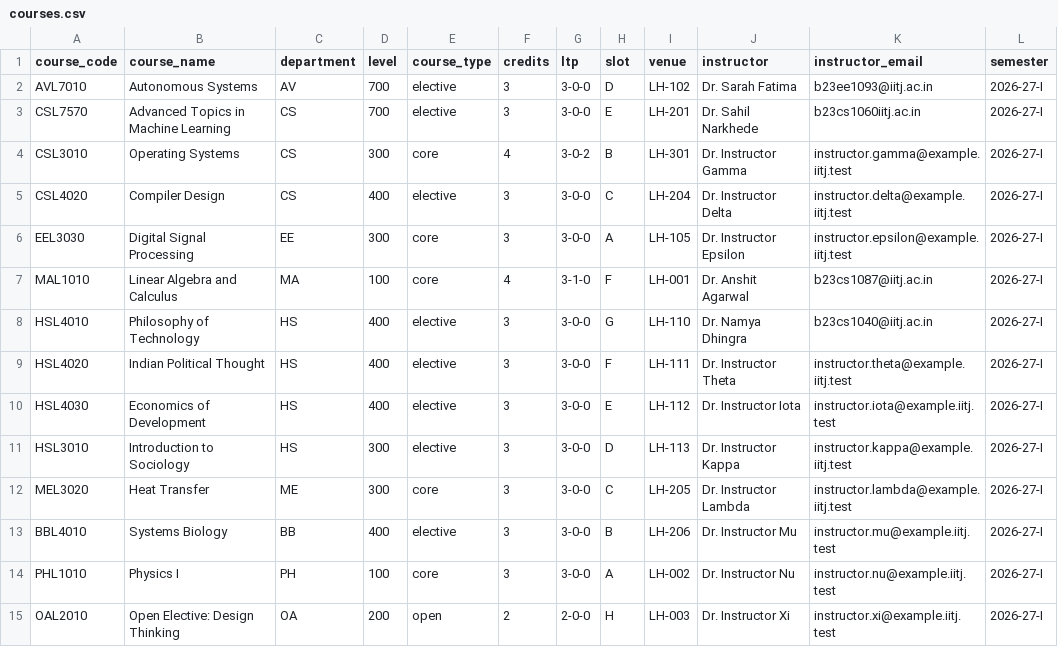
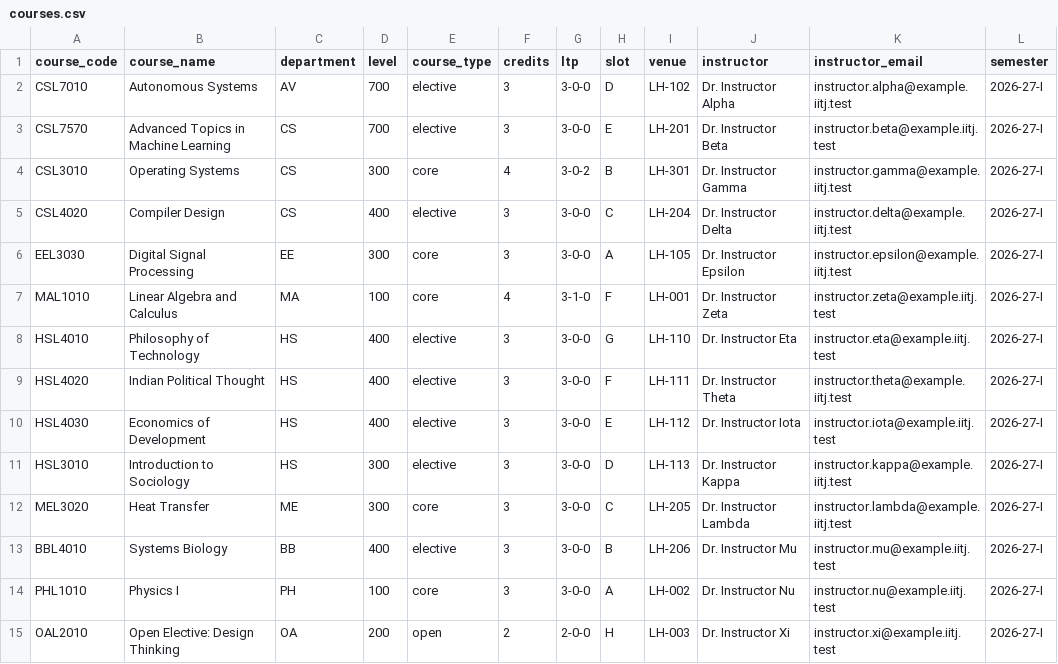
Before and after one commit to sarahfatima1205/Institute-RAG-system, a CSV file: data/csv/courses.csv, drawn as a sheet.

```diff
--- a/data/csv/courses.csv
+++ b/data/csv/courses.csv
@@ -1,4 +1,4 @@
 course_code,course_name,department,level,course_type,credits,ltp,slot,venue,instructor,instructor_email,semester
-AVL7010,Autonomous Systems,AV,700,elective,3,3-0-0,D,LH-102,Dr. Sarah Fatima,b23ee1093@iitj.ac.in,2026-27-I
-CSL7570,Advanced Topics in Machine Learning,CS,700,elective,3,3-0-0,E,LH-201,Dr. Sahil Narkhede,b23cs1060iitj.ac.in,2026-27-I
+CSL7010,Autonomous Systems,AV,700,elective,3,3-0-0,D,LH-102,Dr. Instructor Alpha,instructor.alpha@example.iitj.test,2026-27-I
+CSL7570,Advanced Topics in Machine Learning,CS,700,elective,3,3-0-0,E,LH-201,Dr. Instructor Beta,instructor.beta@example.iitj.test,2026-27-I
 CSL3010,Operating Systems,CS,300,core,4,3-0-2,B,LH-301,Dr. Instructor Gamma,instructor.gamma@example.iitj.test,2026-27-I
@@ -6,4 +6,4 @@ CSL4020,Compiler Design,CS,400,elective,3,3-0-0,C,LH-204,Dr. Instructor Delta,in
 EEL3030,Digital Signal Processing,EE,300,core,3,3-0-0,A,LH-105,Dr. Instructor Epsilon,instructor.epsilon@example.iitj.test,2026-27-I
-MAL1010,Linear Algebra and Calculus,MA,100,core,4,3-1-0,F,LH-001,Dr. Anshit Agarwal,b23cs1087@iitj.ac.in,2026-27-I
-HSL4010,Philosophy of Technology,HS,400,elective,3,3-0-0,G,LH-110,Dr. Namya Dhingra,b23cs1040@iitj.ac.in,2026-27-I
+MAL1010,Linear Algebra and Calculus,MA,100,core,4,3-1-0,F,LH-001,Dr. Instructor Zeta,instructor.zeta@example.iitj.test,2026-27-I
+HSL4010,Philosophy of Technology,HS,400,elective,3,3-0-0,G,LH-110,Dr. Instructor Eta,instructor.eta@example.iitj.test,2026-27-I
 HSL4020,Indian Political Thought,HS,400,elective,3,3-0-0,F,LH-111,Dr. Instructor Theta,instructor.theta@example.iitj.test,2026-27-I
```
Also changed, not shown: data/docs_manifest.csv, 10 other files.
